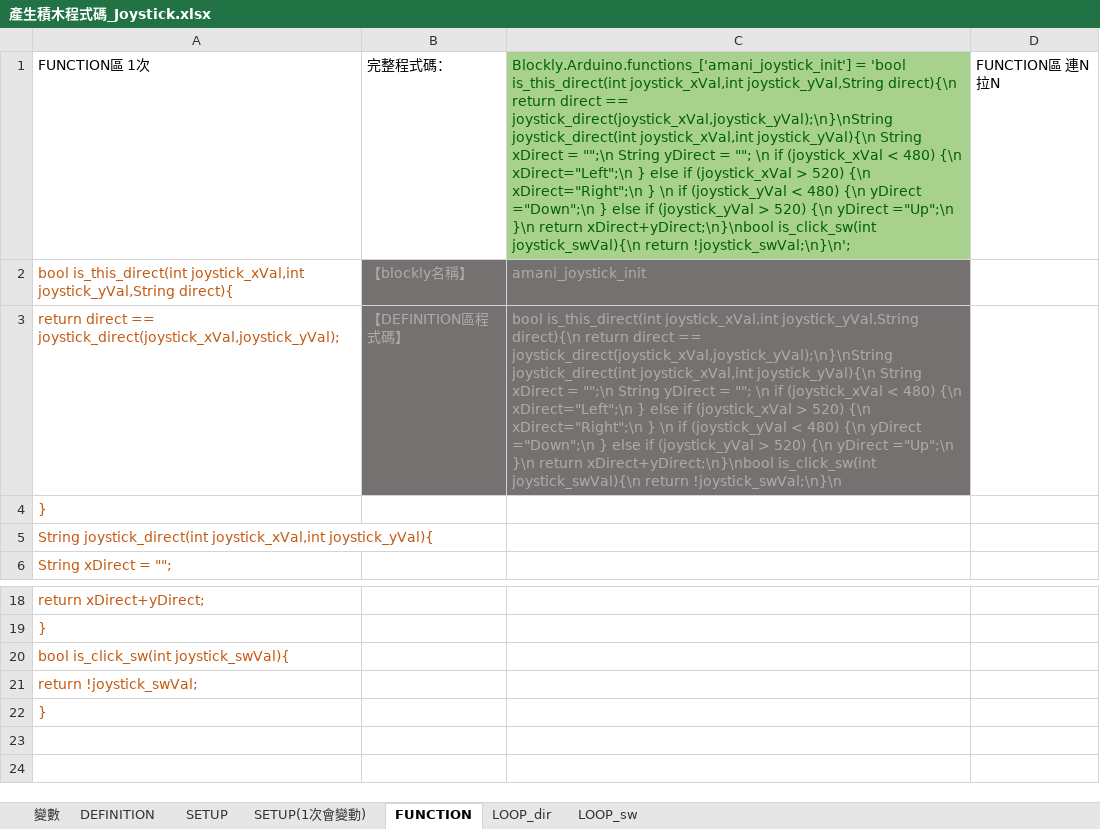
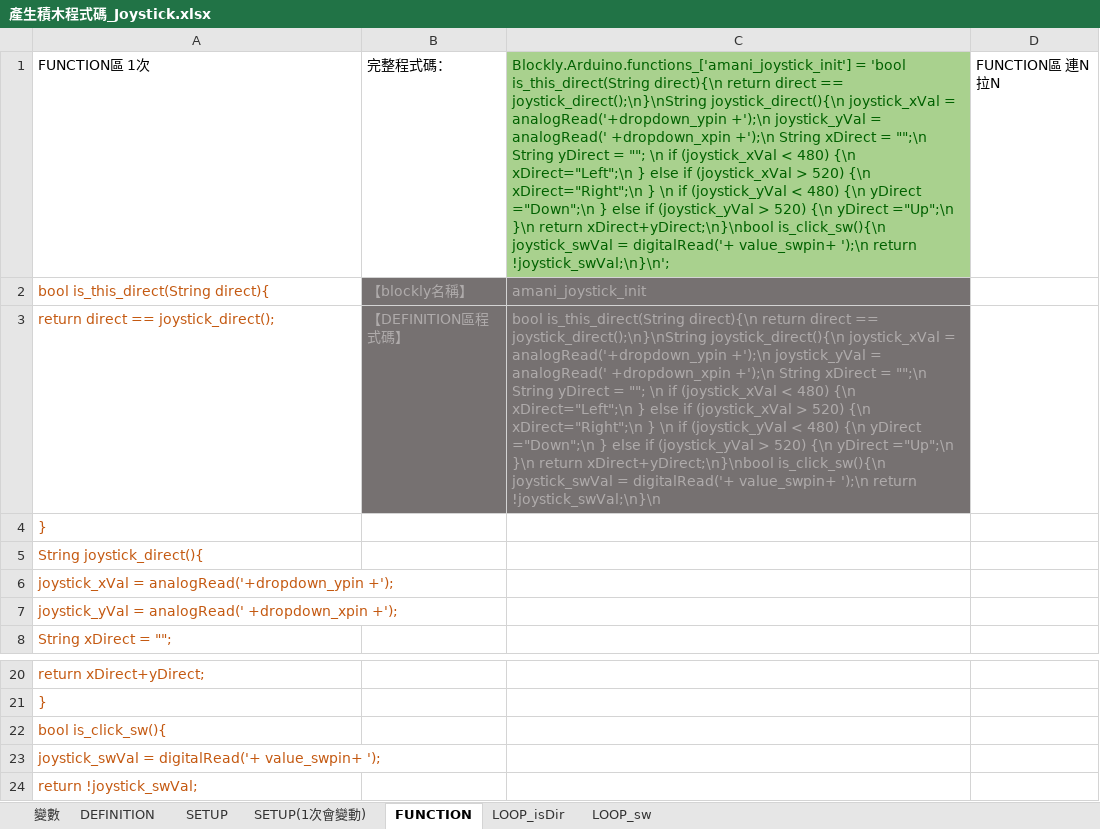
Before and after one commit to kingofamani/Arduino, an Excel workbook: tools/myCustomBlockly/製作積木教學/產生積木程式碼_Joystick.xlsx, sheet FUNCTION, drawn as a sheet; only a part is shown, gaps mark what is left out; the shorter side is filled out with more unchanged rows; values as stored, in another font and other column widths than the file's, no borders; addresses are those after the commit; the diff names each change by its address in the sheet, - before the commit and + after, or states it on an @@ line.

Commit message:
修改：Joystick積木完成

```diff
--- a/tools/myCustomBlockly/製作積木教學/產生積木程式碼_Joystick.xlsx (sheet FUNCTION)
+++ b/tools/myCustomBlockly/製作積木教學/產生積木程式碼_Joystick.xlsx (sheet FUNCTION)
-sheet tab: LOOP_dir
+sheet tab: LOOP_isDir
-C1: …= 'bool is_this_direct(int joystick_xVal,int joystick_yVal,String direct){\n return direct == joystick_direct(joystick_xVal,joystick_yVal);\n}\nString joystick_direct(int joystick_xVal,int joystick_yVal){\n String xDirect = "";\n String yDirect = ""; \n if (joystick_xVal < 480) {\n xDirect="Left";\n } else if (joystick_xVal > 520) {\n xDirect="Right";\n } \n if (joystick_yVal < 480) {\n yDirect ="Down";\n } else if (joystick_yVal > 520) {\n yDirect ="Up";\n }\n return xDirect+yDirect;\n}\nbool is_click_sw(int joystick_swVal){\n return !joystick_swVal;\n}\n';
+C1: …= 'bool is_this_direct(String direct){\n return direct == joystick_direct();\n}\nString joystick_direct(){\n joystick_xVal = analogRead('+dropdown_ypin +');\n joystick_yVal = analogRead(' +dropdown_xpin +');\n String xDirect = "";\n String yDirect = ""; \n if (joystick_xVal < 480) {\n xDirect="Left";\n } else if (joystick_xVal > 520) {\n xDirect="Right";\n } \n if (joystick_yVal < 480) {\n yDirect ="Down";\n } else if (joystick_yVal > 520) {\n yDirect ="Up";\n }\n return xDirect+yDirect;\n}\nbool is_click_sw(){\n joystick_swVal = digitalRead('+ value_swpin+ ');\n return !joystick_swVal;\n}\n';
-A2: bool is_this_direct(int joystick_xVal,int joystick_yVal,String direct){
+A2: bool is_this_direct(String direct){
-A3: …direct == joystick_direct(joystick_xVal,joystick_yVal);
+A3: …direct == joystick_direct();
-C3: bool is_this_direct(int joystick_xVal,int joystick_yVal,String direct){\n return direct == joystick_direct(joystick_xVal,joystick_yVal);\n}\nString joystick_direct(int joystick_xVal,int joystick_yVal){\n String xDirect = "";\n String yDirect = ""; \n if (joystick_xVal < 480) {\n xDirect="Left";\n } else if (joystick_xVal > 520) {\n xDirect="Right";\n } \n if (joystick_yVal < 480) {\n yDirect ="Down";\n } else if (joystick_yVal > 520) {\n yDirect ="Up";\n }\n return xDirect+yDirect;\n}\nbool is_click_sw(int joystick_swVal){\n return !joystick_swVal;\n}\n
+C3: bool is_this_direct(String direct){\n return direct == joystick_direct();\n}\nString joystick_direct(){\n joystick_xVal = analogRead('+dropdown_ypin +');\n joystick_yVal = analogRead(' +dropdown_xpin +');\n String xDirect = "";\n String yDirect = ""; \n if (joystick_xVal < 480) {\n xDirect="Left";\n } else if (joystick_xVal > 520) {\n xDirect="Right";\n } \n if (joystick_yVal < 480) {\n yDirect ="Down";\n } else if (joystick_yVal > 520) {\n yDirect ="Up";\n }\n return xDirect+yDirect;\n}\nbool is_click_sw(){\n joystick_swVal = digitalRead('+ value_swpin+ ');\n return !joystick_swVal;\n}\n
-A5: String joystick_direct(int joystick_xVal,int joystick_yVal){
+A5: String joystick_direct(){
+row 6: joystick_xVal = analogRead('+dropdown_ypin +');
+row 7: joystick_yVal = analogRead(' +dropdown_xpin +');
-A22: bool is_click_sw(int joystick_swVal){
+A22: bool is_click_sw(){
+row 23: joystick_swVal = digitalRead('+ value_swpin+ ');
```
Also changed, not shown: sheet LOOP_sw, sheet LOOP_isDir, sheet DEFINITION, 8 other files.
